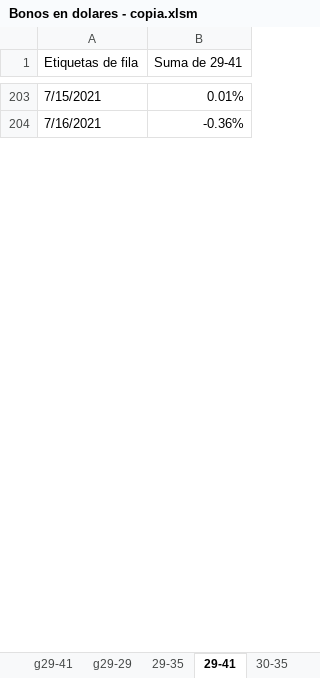
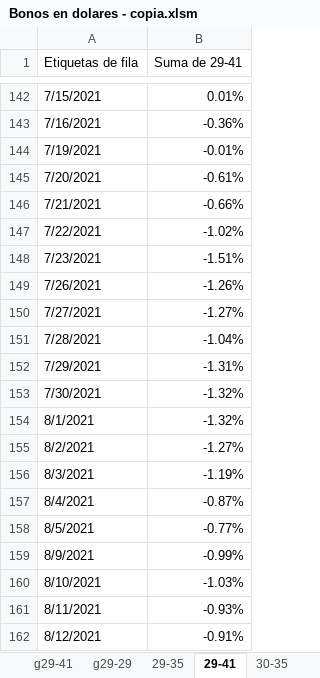
Before and after one commit to alferrelli/Excel-Bonos, an Excel workbook: Bonos en dolares - copia.xlsm, sheet 29-41, drawn as a sheet; only a part is shown, gaps mark what is left out; values as stored, in another font and other column widths than the file's, no borders; charts and pictures not drawn; the diff covers the shown part only; the diff names each change by its address in the sheet, - before the commit and + after, or states it on an @@ line.

```diff
--- a/Bonos en dolares - copia.xlsm (sheet 29-41)
+++ b/Bonos en dolares - copia.xlsm (sheet 29-41)
+row 144: 7/19/2021 | -0.01%
+row 145: 7/20/2021 | -0.61%
+row 146: 7/21/2021 | -0.66%
+row 147: 7/22/2021 | -1.02%
+row 148: 7/23/2021 | -1.51%
+row 149: 7/26/2021 | -1.26%
+row 150: 7/27/2021 | -1.27%
+row 151: 7/28/2021 | -1.04%
+row 152: 7/29/2021 | -1.31%
+row 153: 7/30/2021 | -1.32%
+row 154: 8/1/2021 | -1.32%
+row 155: 8/2/2021 | -1.27%
+row 156: 8/3/2021 | -1.19%
+row 157: 8/4/2021 | -0.87%
+row 158: 8/5/2021 | -0.77%
+row 159: 8/9/2021 | -0.99%
+row 160: 8/10/2021 | -1.03%
+row 161: 8/11/2021 | -0.93%
+row 162: 8/12/2021 | -0.91%
```
Also changed, not shown: 75 added rows, 61 removed rows and 1 edited cell elsewhere in this sheet, sheet Paridad usd, sheet Grafico Paridades, sheet 29-30, sheet g29-29, sheet g29-41, sheet 29-38, 4 more sheets, other sheet tabs, formulas that keep their value, charts or pictures, Bonos en dolares.xlsm, Bonos en pesos.xlsx, 2 other files.
